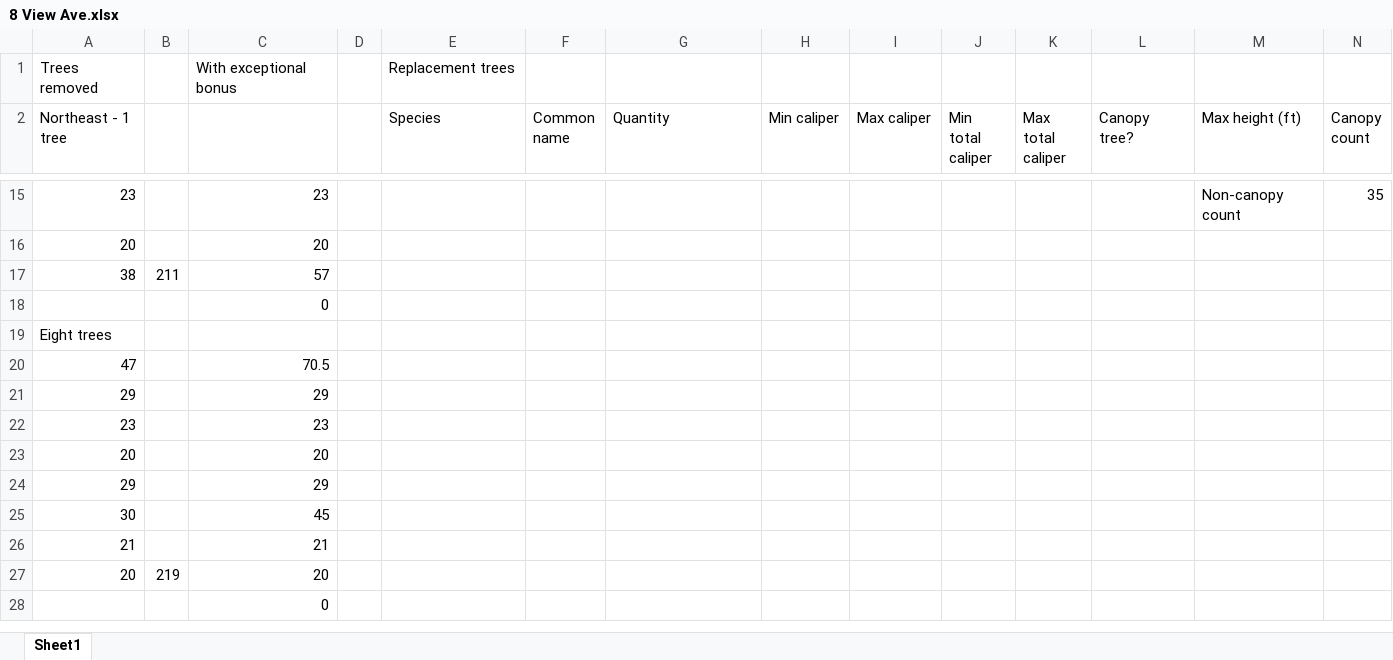
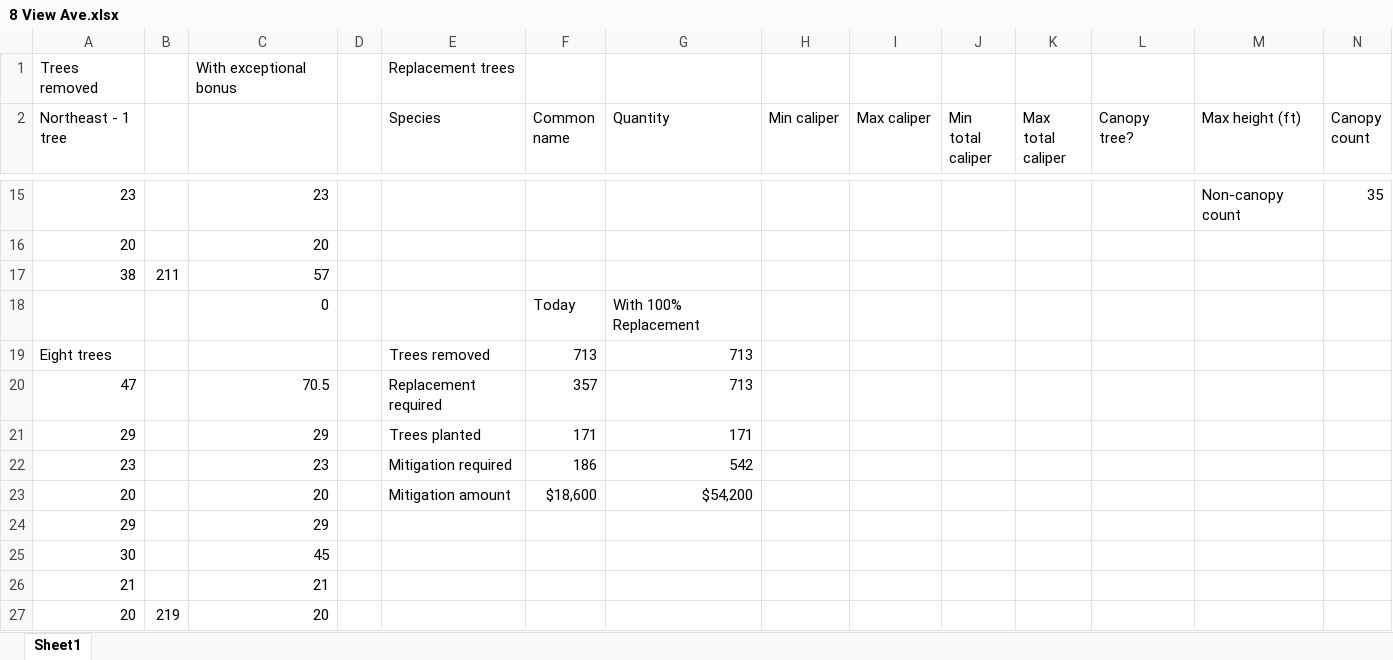
Before and after one commit to kent37/Noho, an Excel workbook: 8 View Ave/8 View Ave.xlsx, sheet Sheet1, drawn as a sheet; only a part is shown, gaps mark what is left out; the shorter side is filled out with more unchanged rows; values as stored, in another font and other column widths than the file's, no borders; removed rows and columns are numbered as before the commit, all else as after; rows hold the shown columns only; the diff names each change by its address in the sheet, - before the commit and + after, or states it on an @@ line.

Commit message:
8 View Ave update

```diff
--- a/8 View Ave/8 View Ave.xlsx (sheet Sheet1)
+++ b/8 View Ave/8 View Ave.xlsx (sheet Sheet1)
-row 18:  |  | 0
-row 19: Eight trees
+row 18:  |  | 0 |  |  | Today | With 100% Replacement
+row 19: Eight trees |  |  |  | Trees removed | 713 | 713
-E20 (Species): (empty)
+E20 (Species): Replacement required
-F20 (Common name): (empty)
+F20 (Common name): 357
-G20 (Quantity): (empty)
+G20 (Quantity): 713
-E21 (Species): (empty)
+E21 (Species): Trees planted
-F21 (Common name): (empty)
+F21 (Common name): 171
-G21 (Quantity): (empty)
+G21 (Quantity): 171
-E22 (Species): (empty)
+E22 (Species): Mitigation required
-F22 (Common name): (empty)
+F22 (Common name): 186
-G22 (Quantity): (empty)
+G22 (Quantity): 542
-E23 (Species): (empty)
+E23 (Species): Mitigation amount
-F23 (Common name): (empty)
+F23 (Common name): $18,600
-G23 (Quantity): (empty)
+G23 (Quantity): $54,200
```
